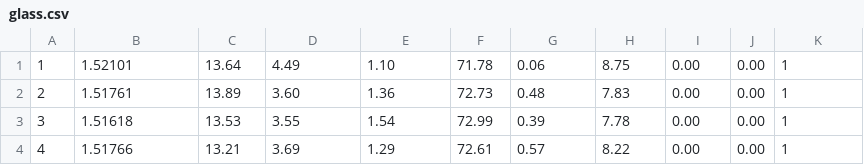
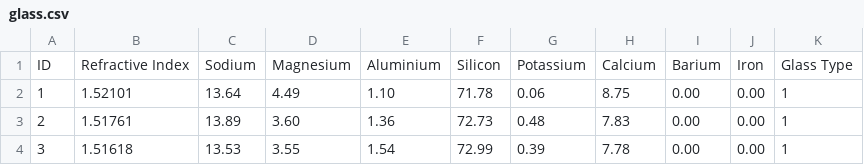
Before and after one commit to lukky09/TugasGelas, a CSV file: glass.csv, drawn as a sheet; only a part is shown; the shorter side is filled out with more unchanged rows.

Commit message:
Update glass.csv

```diff
--- a/glass.csv
+++ b/glass.csv
@@ -1 +1,2 @@
+ID,Refractive Index, Sodium, Magnesium, Aluminium, Silicon,Potassium,Calcium,Barium,Iron,Glass Type
 1,1.52101,13.64,4.49,1.10,71.78,0.06,8.75,0.00,0.00,1
```
